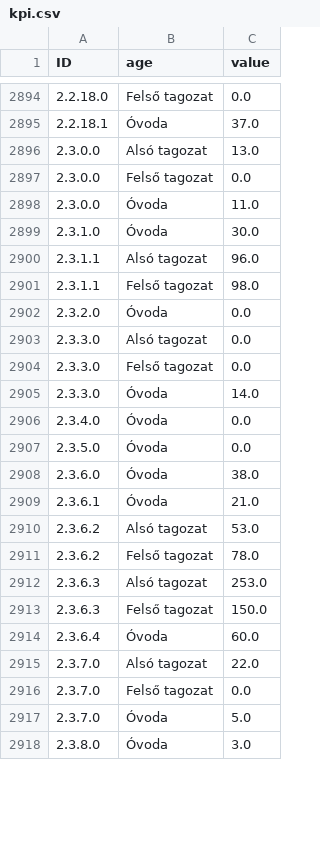
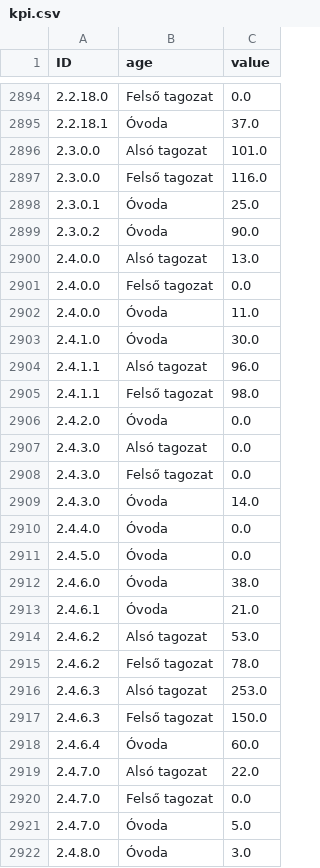
Before and after one commit to denesdata/npki, a CSV file: suli/data/kpi.csv, drawn as a sheet; only a part is shown, gaps mark what is left out; the diff covers the shown part only.

```diff
--- a/suli/data/kpi.csv
+++ b/suli/data/kpi.csv
@@ -2896,23 +2896,27 @@ ID,age,value
-2.3.0.0,Alsó tagozat,13.0
-2.3.0.0,Felső tagozat,0.0
-2.3.0.0,Óvoda,11.0
-2.3.1.0,Óvoda,30.0
-2.3.1.1,Alsó tagozat,96.0
-2.3.1.1,Felső tagozat,98.0
-2.3.2.0,Óvoda,0.0
-2.3.3.0,Alsó tagozat,0.0
-2.3.3.0,Felső tagozat,0.0
-2.3.3.0,Óvoda,14.0
-2.3.4.0,Óvoda,0.0
-2.3.5.0,Óvoda,0.0
-2.3.6.0,Óvoda,38.0
-2.3.6.1,Óvoda,21.0
-2.3.6.2,Alsó tagozat,53.0
-2.3.6.2,Felső tagozat,78.0
-2.3.6.3,Alsó tagozat,253.0
-2.3.6.3,Felső tagozat,150.0
-2.3.6.4,Óvoda,60.0
-2.3.7.0,Alsó tagozat,22.0
-2.3.7.0,Felső tagozat,0.0
-2.3.7.0,Óvoda,5.0
-2.3.8.0,Óvoda,3.0
+2.3.0.0,Alsó tagozat,101.0
+2.3.0.0,Felső tagozat,116.0
+2.3.0.1, Óvoda,25.0
+2.3.0.2, Óvoda,90.0
+2.4.0.0,Alsó tagozat,13.0
+2.4.0.0,Felső tagozat,0.0
+2.4.0.0, Óvoda,11.0
+2.4.1.0, Óvoda,30.0
+2.4.1.1,Alsó tagozat,96.0
+2.4.1.1,Felső tagozat,98.0
+2.4.2.0, Óvoda,0.0
+2.4.3.0,Alsó tagozat,0.0
+2.4.3.0,Felső tagozat,0.0
+2.4.3.0, Óvoda,14.0
+2.4.4.0, Óvoda,0.0
+2.4.5.0, Óvoda,0.0
+2.4.6.0, Óvoda,38.0
+2.4.6.1, Óvoda,21.0
+2.4.6.2,Alsó tagozat,53.0
+2.4.6.2,Felső tagozat,78.0
+2.4.6.3,Alsó tagozat,253.0
+2.4.6.3,Felső tagozat,150.0
+2.4.6.4, Óvoda,60.0
+2.4.7.0,Alsó tagozat,22.0
+2.4.7.0,Felső tagozat,0.0
+2.4.7.0, Óvoda,5.0
+2.4.8.0, Óvoda,3.0
```
Also changed, not shown: 8 added rows, 12 removed rows and 26 edited cells elsewhere in this file, suli/data/kl2.csv, suli/data/kli.csv, 17 other files.
